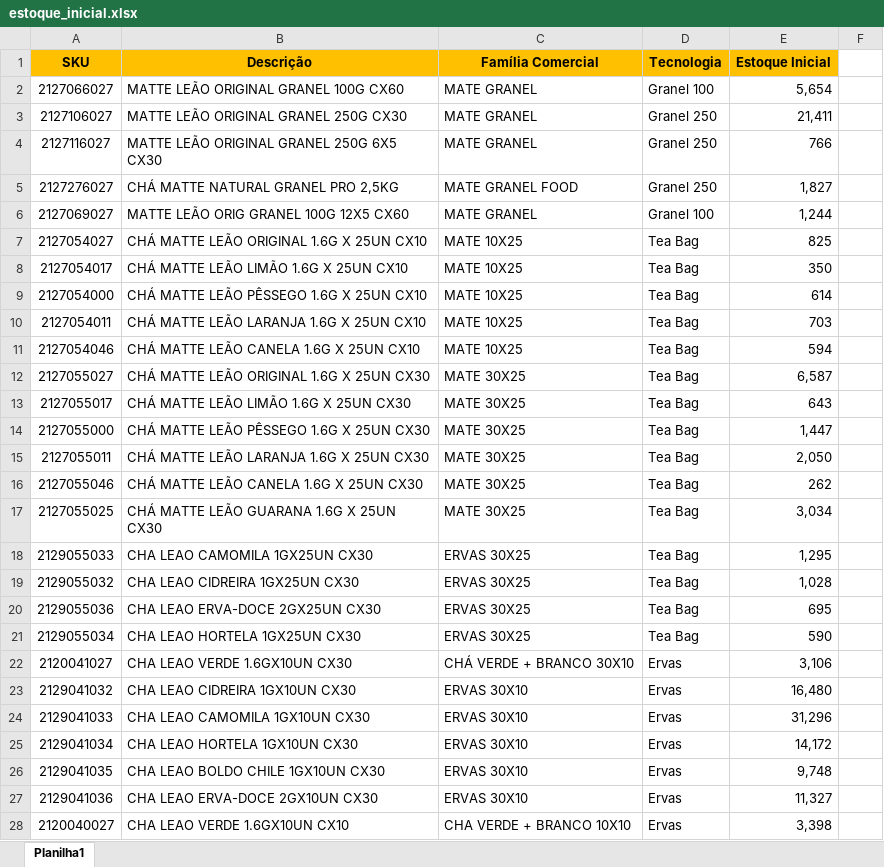
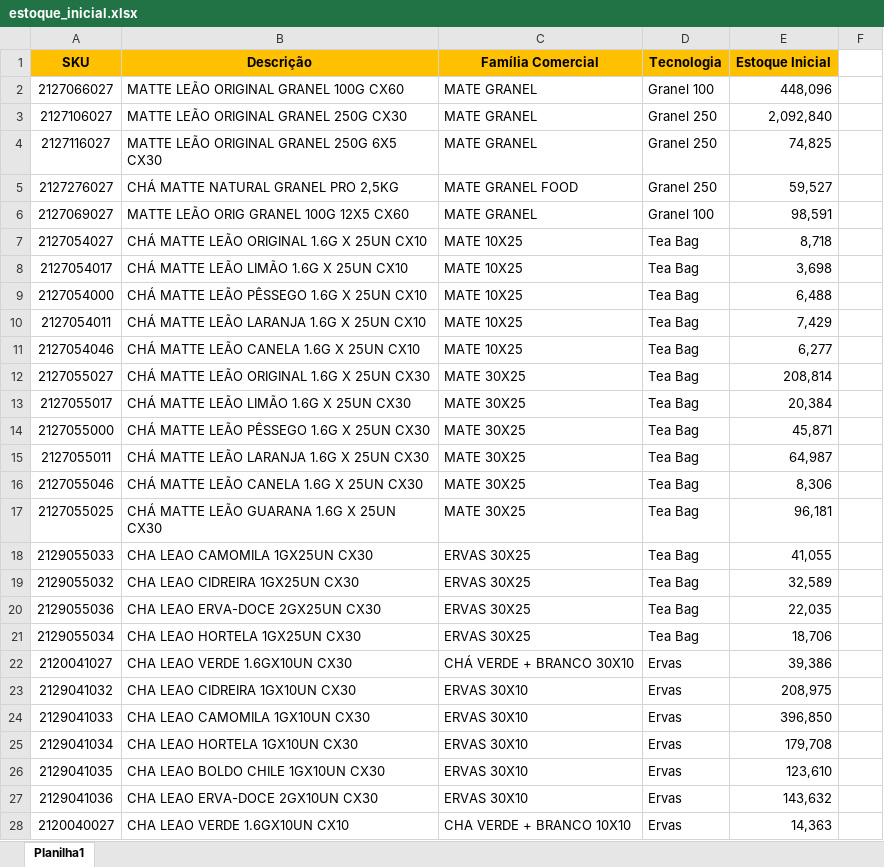
Before and after one commit to matsuoka17/simulador_dre_streamlit, an Excel workbook: data/estoque/estoque_inicial.xlsx, sheet Planilha1, drawn as a sheet; only a part is shown; values as stored, in another font and other column widths than the file's, no borders; the diff covers the shown part only; the diff names each change by its address in the sheet, - before the commit and + after, or states it on an @@ line.

Commit message:
2.0

```diff
--- a/data/estoque/estoque_inicial.xlsx (sheet Planilha1)
+++ b/data/estoque/estoque_inicial.xlsx (sheet Planilha1)
-E2 (Estoque Inicial): 5,654
+E2 (Estoque Inicial): 448,096
-E3 (Estoque Inicial): 21,411
+E3 (Estoque Inicial): 2,092,840
-E4 (Estoque Inicial): 766
+E4 (Estoque Inicial): 74,825
-E5 (Estoque Inicial): 1,827
+E5 (Estoque Inicial): 59,527
-E6 (Estoque Inicial): 1,244
+E6 (Estoque Inicial): 98,591
-E7 (Estoque Inicial): 825
+E7 (Estoque Inicial): 8,718
-E8 (Estoque Inicial): 350
+E8 (Estoque Inicial): 3,698
-E9 (Estoque Inicial): 614
+E9 (Estoque Inicial): 6,488
-E10 (Estoque Inicial): 703
+E10 (Estoque Inicial): 7,429
-E11 (Estoque Inicial): 594
+E11 (Estoque Inicial): 6,277
-E12 (Estoque Inicial): 6,587
+E12 (Estoque Inicial): 208,814
-E13 (Estoque Inicial): 643
+E13 (Estoque Inicial): 20,384
-E14 (Estoque Inicial): 1,447
+E14 (Estoque Inicial): 45,871
-E15 (Estoque Inicial): 2,050
+E15 (Estoque Inicial): 64,987
-E16 (Estoque Inicial): 262
+E16 (Estoque Inicial): 8,306
-E17 (Estoque Inicial): 3,034
+E17 (Estoque Inicial): 96,181
-E18 (Estoque Inicial): 1,295
+E18 (Estoque Inicial): 41,055
-E19 (Estoque Inicial): 1,028
+E19 (Estoque Inicial): 32,589
-E20 (Estoque Inicial): 695
+E20 (Estoque Inicial): 22,035
-E21 (Estoque Inicial): 590
+E21 (Estoque Inicial): 18,706
-E22 (Estoque Inicial): 3,106
+E22 (Estoque Inicial): 39,386
-E23 (Estoque Inicial): 16,480
+E23 (Estoque Inicial): 208,975
-E24 (Estoque Inicial): 31,296
+E24 (Estoque Inicial): 396,850
-E25 (Estoque Inicial): 14,172
+E25 (Estoque Inicial): 179,708
-E26 (Estoque Inicial): 9,748
+E26 (Estoque Inicial): 123,610
-E27 (Estoque Inicial): 11,327
+E27 (Estoque Inicial): 143,632
-E28 (Estoque Inicial): 3,398
+E28 (Estoque Inicial): 14,363
```
Also changed, not shown: 65 edited cells elsewhere in this sheet.
